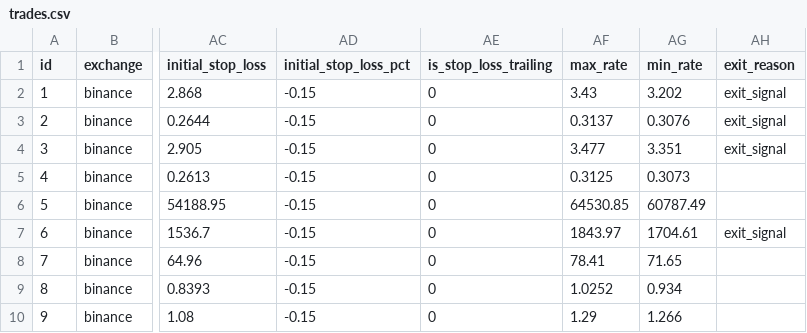
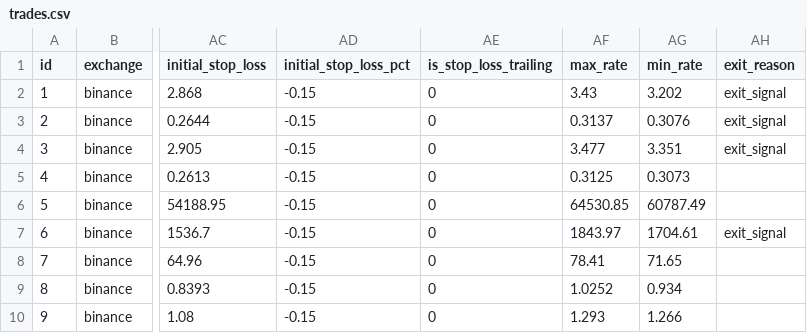
Before and after one commit to ggonzalezorellana/tradingdata, a CSV file: trades/ft-nf-1h/trades.csv, drawn as a sheet; only a part is shown, gaps mark what is left out; the diff names each change by its address in the sheet, - before the commit and + after, or states it on an @@ line.

```diff
--- a/trades/ft-nf-1h/trades.csv
+++ b/trades/ft-nf-1h/trades.csv
-AF10 (max_rate): 1.29
+AF10 (max_rate): 1.293
```
Also changed, not shown: metrics/balances.csv, trades/ft-nf-30m/trades.csv, 1 other file.
